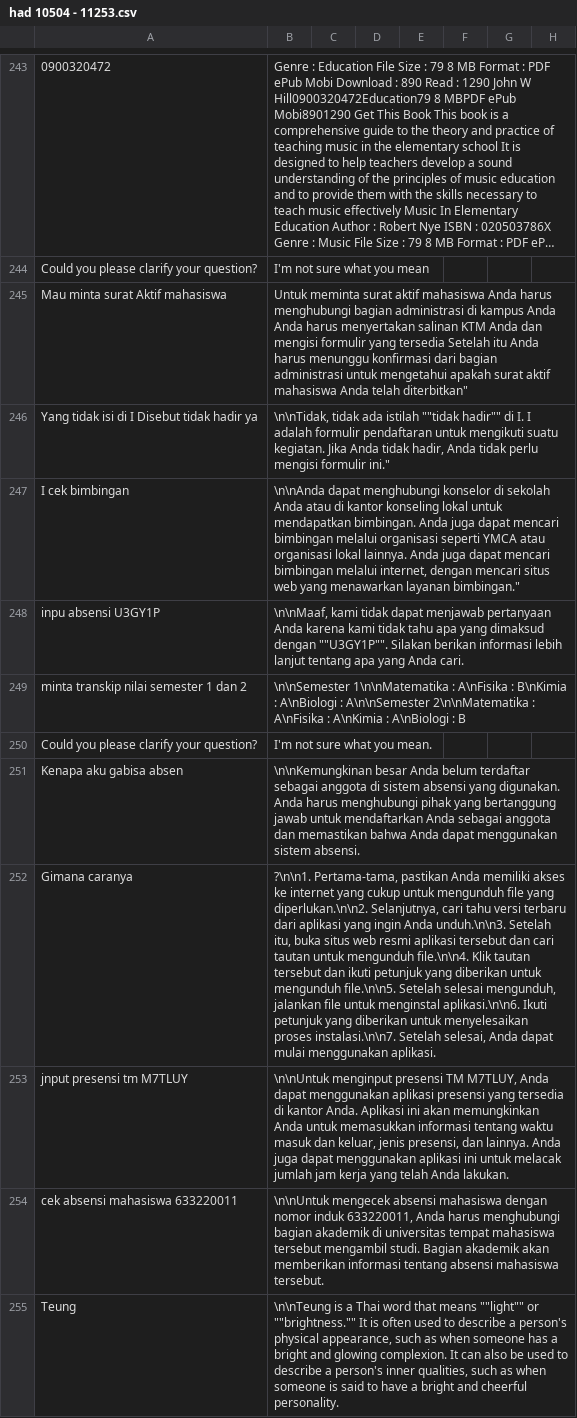
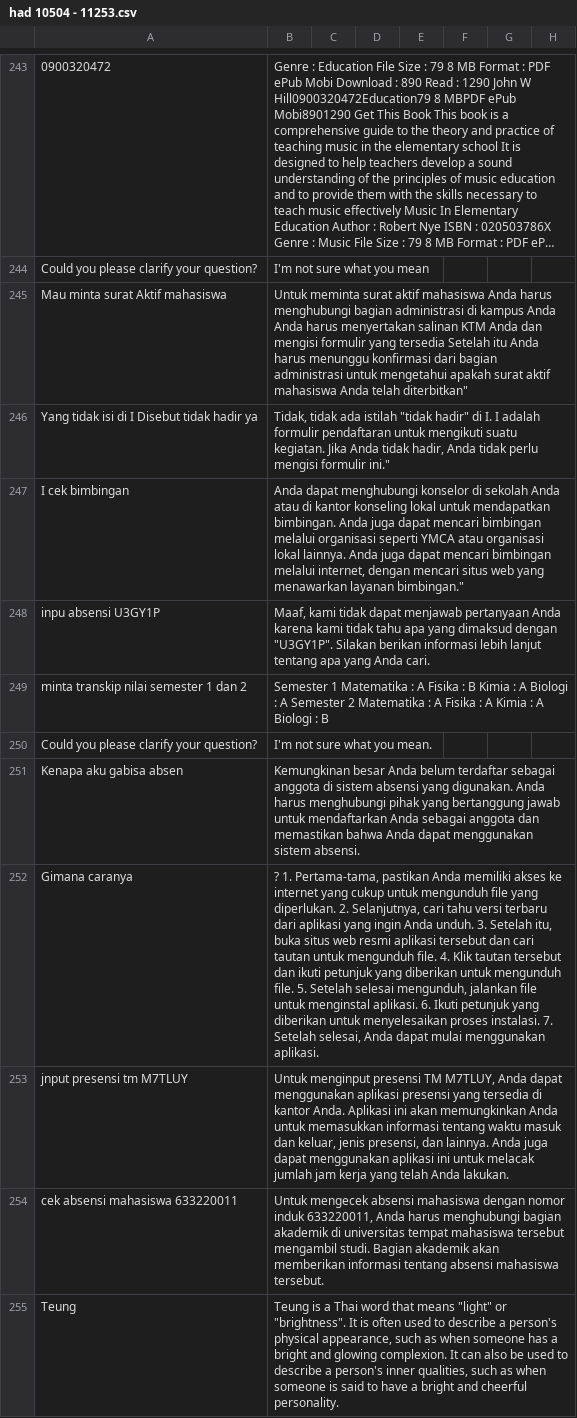
Before and after one commit to allrole-ai/dataset, a CSV file: had 10504 - 11253.csv, drawn as a sheet; only a part is shown, gaps mark what is left out; long unchanged cells end in …; the diff covers the shown part only; the diff names each change by its address in the sheet, - before the commit and + after, or states it on an @@ line.

Commit message:
commit 2

```diff
--- a/had 10504 - 11253.csv
+++ b/had 10504 - 11253.csv
-B246: \n\nTidak, tidak ada istilah ""tidak hadir"" di I.…
+B246: Tidak, tidak ada istilah "tidak hadir" di I.…
-B247: \n\nAnda dapat menghubungi…
+B247: Anda dapat menghubungi…
-B248: \n\nMaaf, kami tidak dapat menjawab pertanyaan Anda karena kami tidak tahu apa yang dimaksud dengan ""U3GY1P"". Silakan berikan…
+B248: Maaf, kami tidak dapat menjawab pertanyaan Anda karena kami tidak tahu apa yang dimaksud dengan "U3GY1P". Silakan berikan…
-B249: \n\nSemester 1\n\nMatematika : A\nFisika : B\nKimia : A\nBiologi : A\n\nSemester 2\n\nMatematika : A\nFisika : A\nKimia : A\nBiologi : B
+B249: Semester 1 Matematika : A Fisika : B Kimia : A Biologi : A Semester 2 Matematika : A Fisika : A Kimia : A Biologi : B
-B251: \n\nKemungkinan besar Anda…
+B251: Kemungkinan besar Anda…
-B252: ?\n\n1. Pertama-tama, pastikan Anda memiliki akses ke internet yang cukup untuk mengunduh file yang diperlukan.\n\n2. Selanjutnya, cari tahu versi terbaru dari aplikasi yang ingin Anda unduh.\n\n3. Setelah itu, buka situs web resmi aplikasi tersebut dan cari tautan untuk mengunduh file.\n\n4. Klik tautan tersebut dan ikuti petunjuk yang diberikan untuk mengunduh file.\n\n5. Setelah selesai mengunduh, jalankan file untuk menginstal aplikasi.\n\n6. Ikuti petunjuk yang diberikan untuk menyelesaikan proses instalasi.\n\n7. Setelah selesai,…
+B252: ? 1. Pertama-tama, pastikan Anda memiliki akses ke internet yang cukup untuk mengunduh file yang diperlukan. 2. Selanjutnya, cari tahu versi terbaru dari aplikasi yang ingin Anda unduh. 3. Setelah itu, buka situs web resmi aplikasi tersebut dan cari tautan untuk mengunduh file. 4. Klik tautan tersebut dan ikuti petunjuk yang diberikan untuk mengunduh file. 5. Setelah selesai mengunduh, jalankan file untuk menginstal aplikasi. 6. Ikuti petunjuk yang diberikan untuk menyelesaikan proses instalasi. 7. Setelah selesai,…
-B253: \n\nUntuk menginput presensi…
+B253: Untuk menginput presensi…
-B254: \n\nUntuk mengecek absensi…
+B254: Untuk mengecek absensi…
-B255: \n\nTeung is a Thai word that means ""light"" or ""brightness."" It is…
+B255: Teung is a Thai word that means "light" or "brightness". It is…
```
Also changed, not shown: 10 edited cells elsewhere in this file.
